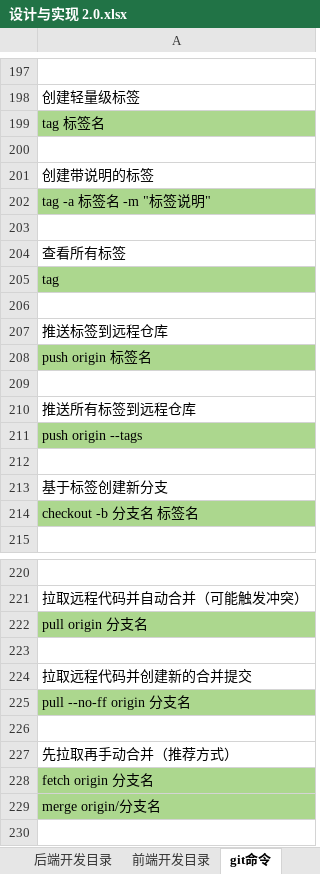
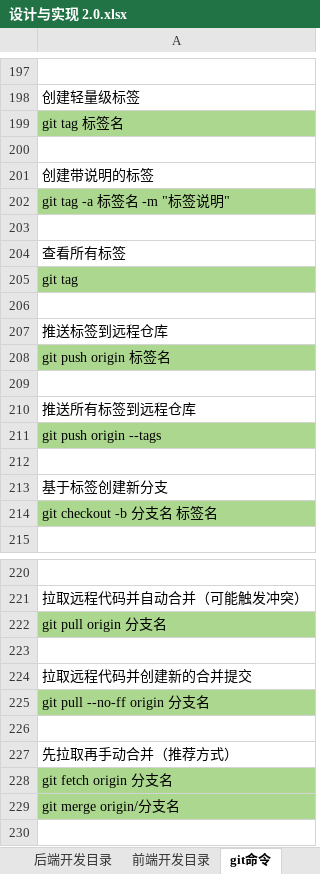
Before and after one commit to laoma-0/property-management, an Excel workbook: 设计与实现 2.0.xlsx, sheet git命令, drawn as a sheet; only a part is shown, gaps mark what is left out; values as stored, in another font and other column widths than the file's, no borders; charts and pictures not drawn; the diff covers the shown part only; the diff names each change by its address in the sheet, - before the commit and + after, or states it on an @@ line.

```diff
--- a/设计与实现 2.0.xlsx (sheet git命令)
+++ b/设计与实现 2.0.xlsx (sheet git命令)
-A199: tag 标签名
+A199: git tag 标签名
-A202: tag -a 标签名 -m "标签说明"
+A202: git tag -a 标签名 -m "标签说明"
-A205: tag
+A205: git tag
-A208: push origin 标签名
+A208: git push origin 标签名
-A211: push origin --tags
+A211: git push origin --tags
-A214: checkout -b 分支名 标签名
+A214: git checkout -b 分支名 标签名
-A222: pull origin 分支名
+A222: git pull origin 分支名
-A225: pull --no-ff origin 分支名
+A225: git pull --no-ff origin 分支名
-A228: fetch origin 分支名
+A228: git fetch origin 分支名
-A229: merge origin/分支名
+A229: git merge origin/分支名
```
Also changed, not shown: 70 edited cells and cell formats elsewhere in this sheet, charts or pictures, 11 other files.
